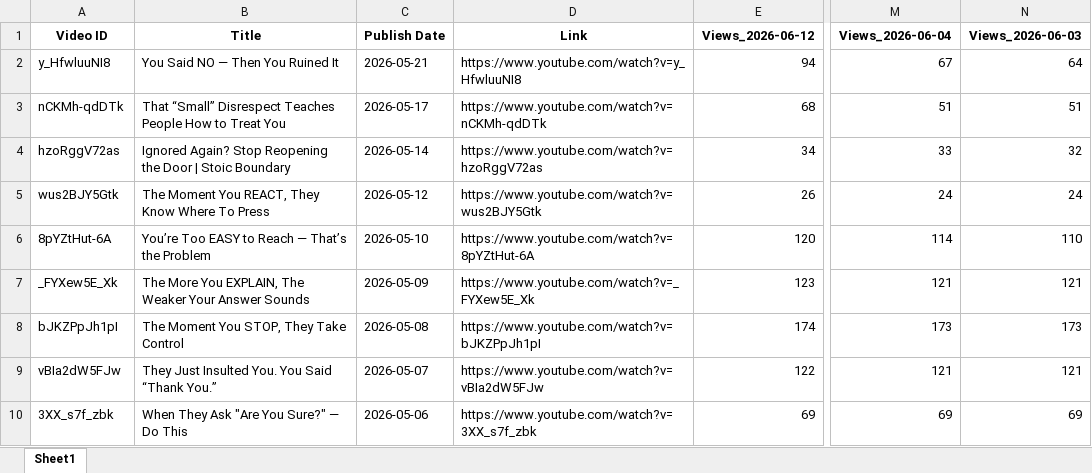
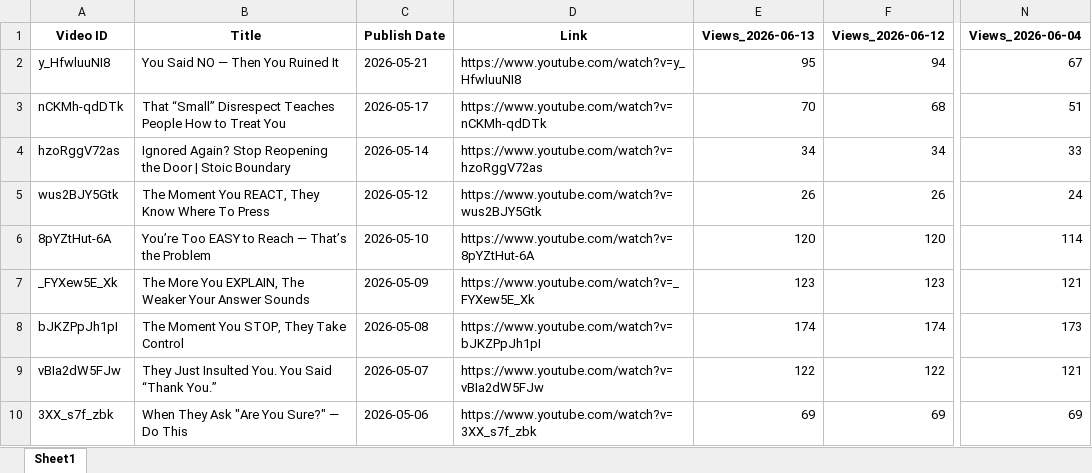
Before and after one commit to queen10022004-create/daily-views, an Excel workbook: history_stoicether.xlsx, sheet Sheet1, drawn as a sheet; only a part is shown, gaps mark what is left out; values as stored, in another font and other column widths than the file's, no borders; removed rows and columns are numbered as before the commit, all else as after; the diff names each change by its address in the sheet, - before the commit and + after, or states it on an @@ line.

```diff
--- a/history_stoicether.xlsx (sheet Sheet1)
+++ b/history_stoicether.xlsx (sheet Sheet1)
+column E (Views_2026-06-13), rows 2-10: 95 | 70 | 34 | 26 | 120 | 123 | 174 | 122 | 69
-column N (Views_2026-06-03), rows 2-10: 64 | 51 | 32 | 24 | 110 | 121 | 173 | 121 | 69
```
Also changed, not shown: report_views_increased.xlsx.
